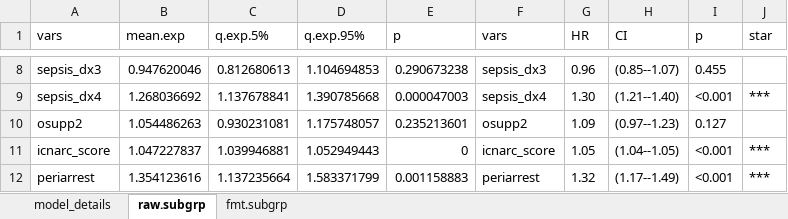
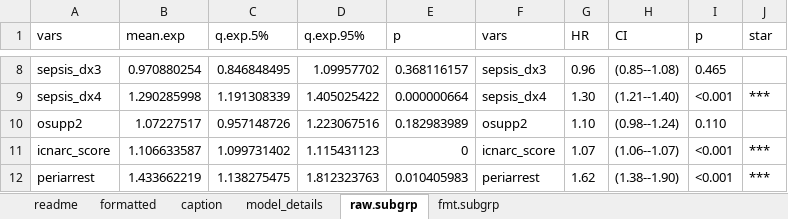
Before and after one commit to docsteveharris/paper-spotepi, an Excel workbook: write/tables/tb_survival_nolimits__sims100.xlsx, sheet raw.subgrp, drawn as a sheet; only a part is shown, gaps mark what is left out; values as stored, in another font and other column widths than the file's, no borders; the diff covers the shown part only; the diff names each change by its address in the sheet, - before the commit and + after, or states it on an @@ line.

```diff
--- a/write/tables/tb_survival_nolimits__sims100.xlsx (sheet raw.subgrp)
+++ b/write/tables/tb_survival_nolimits__sims100.xlsx (sheet raw.subgrp)
+sheet tab: readme
+sheet tab: formatted
+sheet tab: caption
-B8 (mean.exp): 0.947620046
+B8 (mean.exp): 0.970880254
-C8 (q.exp.5%): 0.812680613
+C8 (q.exp.5%): 0.846848495
-D8 (q.exp.95%): 1.104694853
+D8 (q.exp.95%): 1.09957702
-E8 (p): 0.290673238
+E8 (p): 0.368116157
-H8 (CI): (0.85--1.07)
+H8 (CI): (0.85--1.08)
-I8 (p): 0.455
+I8 (p): 0.465
-B9 (mean.exp): 1.268036692
+B9 (mean.exp): 1.290285998
-C9 (q.exp.5%): 1.137678841
+C9 (q.exp.5%): 1.191308339
-D9 (q.exp.95%): 1.390785668
+D9 (q.exp.95%): 1.405025422
-E9 (p): 0.000047003
+E9 (p): 0.000000664
-B10 (mean.exp): 1.054486263
+B10 (mean.exp): 1.07227517
-C10 (q.exp.5%): 0.930231081
+C10 (q.exp.5%): 0.957148726
-D10 (q.exp.95%): 1.175748057
+D10 (q.exp.95%): 1.223067516
-E10 (p): 0.235213601
+E10 (p): 0.182983989
-G10 (HR): 1.09
+G10 (HR): 1.10
-H10 (CI): (0.97--1.23)
+H10 (CI): (0.98--1.24)
-I10 (p): 0.127
+I10 (p): 0.110
-B11 (mean.exp): 1.047227837
+B11 (mean.exp): 1.106633587
-C11 (q.exp.5%): 1.039946881
+C11 (q.exp.5%): 1.099731402
-D11 (q.exp.95%): 1.052949443
+D11 (q.exp.95%): 1.115431123
-G11 (HR): 1.05
+G11 (HR): 1.07
-H11 (CI): (1.04--1.05)
+H11 (CI): (1.06--1.07)
-B12 (mean.exp): 1.354123616
+B12 (mean.exp): 1.433662219
-C12 (q.exp.5%): 1.137235664
+C12 (q.exp.5%): 1.138275475
-D12 (q.exp.95%): 1.583371799
+D12 (q.exp.95%): 1.812323763
-E12 (p): 0.001158883
+E12 (p): 0.010405983
-G12 (HR): 1.32
+G12 (HR): 1.62
-H12 (CI): (1.17--1.49)
+H12 (CI): (1.38--1.90)
```
Also changed, not shown: 3 added rows, 1 removed row and 56 edited cells elsewhere in this sheet, sheet fmt.subgrp, sheet model_details, write/tables/tb_model_accept_all_sims100.xlsx, write/tables/tb_model_accept_icu_recommend_sims100.xlsx, 5 other files.
